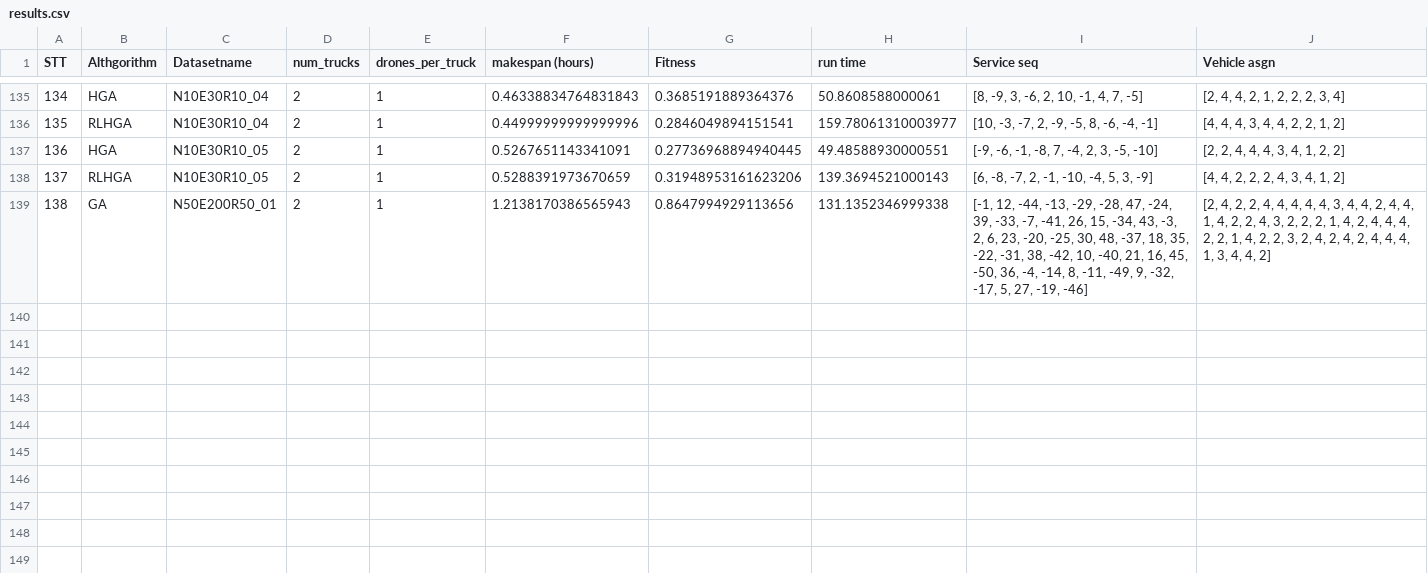
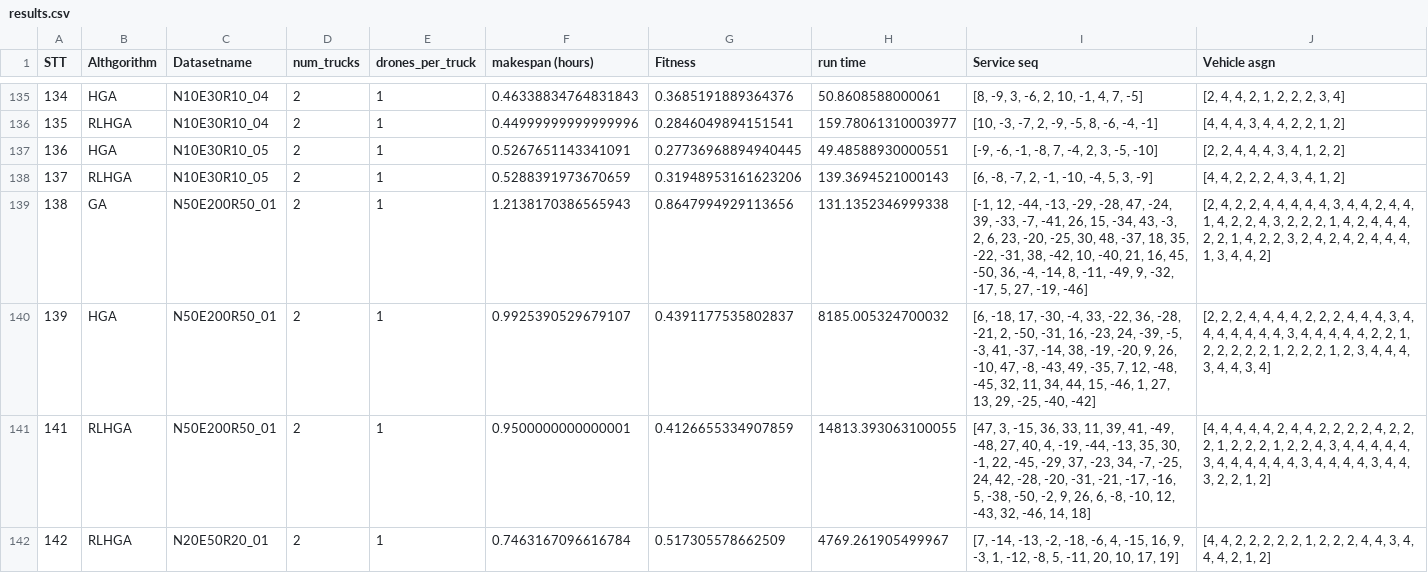
Before and after one commit to nhngmnh/RL_HGA_RPP_mTD_20225046_20252, a CSV file: results.csv, drawn as a sheet; only a part is shown, gaps mark what is left out; the diff names each change by its address in the sheet, - before the commit and + after, or states it on an @@ line.

```diff
--- a/results.csv
+++ b/results.csv
+row 140: 139 | HGA | N50E200R50_01 | 2 | 1 | 0.9925390529679107 | 0.4391177535802837 | 8185.005324700032 | [6, -18, 17, -30, -4, 33, -22, 36, -28, -21, 2, -50, -31, 16, -23, 24, -39, -5, -3, 41, -37, -14, 38, -19, -20, 9, 26, -10, 47, -8, -43, 49, -35, 7, 12, -48, -45, 32, 11, 34, 44, 15, -46, 1, 27, 13, 29, -25, -40, -42] | [2, 2, 2, 4, 4, 4, 4, 2, 2, 2, 4, 4, 4, 3, 4, 4, 4, 4, 4, 4, 4, 3, 4, 4, 4, 4, 4, 2, 2, 1, 2, 2, 2, 2, 2, 1, 2, 2, 2, 1, 2, 3, 4, 4, 4, 3, 4, 4, 3, 4]
+row 141: 141 | RLHGA | N50E200R50_01 | 2 | 1 | 0.9500000000000001 | 0.4126655334907859 | 14813.393063100055 | [47, 3, -15, 36, 33, 11, 39, 41, -49, -48, 27, 40, 4, -19, -44, -13, 35, 30, -1, 22, -45, -29, 37, -23, 34, -7, -25, 24, 42, -28, -20, -31, -21, -17, -16, 5, -38, -50, -2, 9, 26, 6, -8, -10, 12, -43, 32, -46, 14, 18] | [4, 4, 4, 4, 4, 2, 4, 4, 2, 2, 2, 2, 4, 2, 2, 2, 1, 2, 2, 2, 1, 2, 2, 4, 3, 4, 4, 4, 4, 4, 3, 4, 4, 4, 4, 4, 4, 3, 4, 4, 4, 4, 3, 4, 4, 3, 2, 2, 1, 2]
+row 142: 142 | RLHGA | N20E50R20_01 | 2 | 1 | 0.7463167096616784 | 0.517305578662509 | 4769.261905499967 | [7, -14, -13, -2, -18, -6, 4, -15, 16, 9, -3, 1, -12, -8, 5, -11, 20, 10, 17, 19] | [4, 4, 2, 2, 2, 2, 2, 1, 2, 2, 2, 4, 4, 3, 4, 4, 4, 2, 1, 2]
```
Also changed, not shown: 10 other files.
